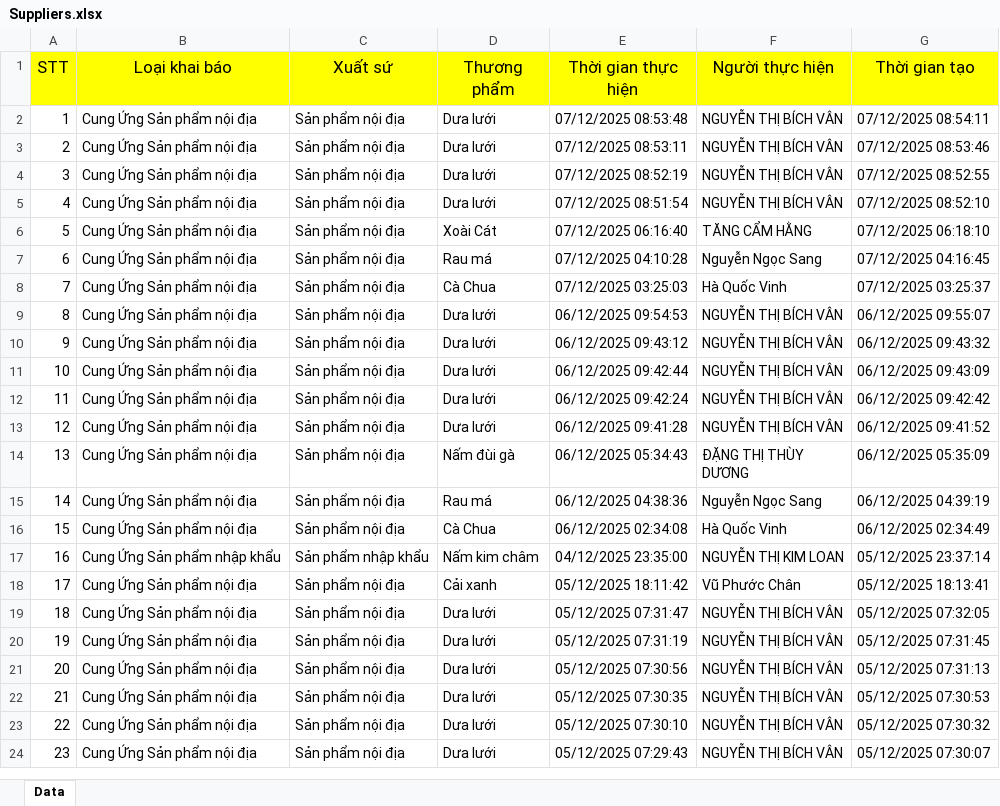
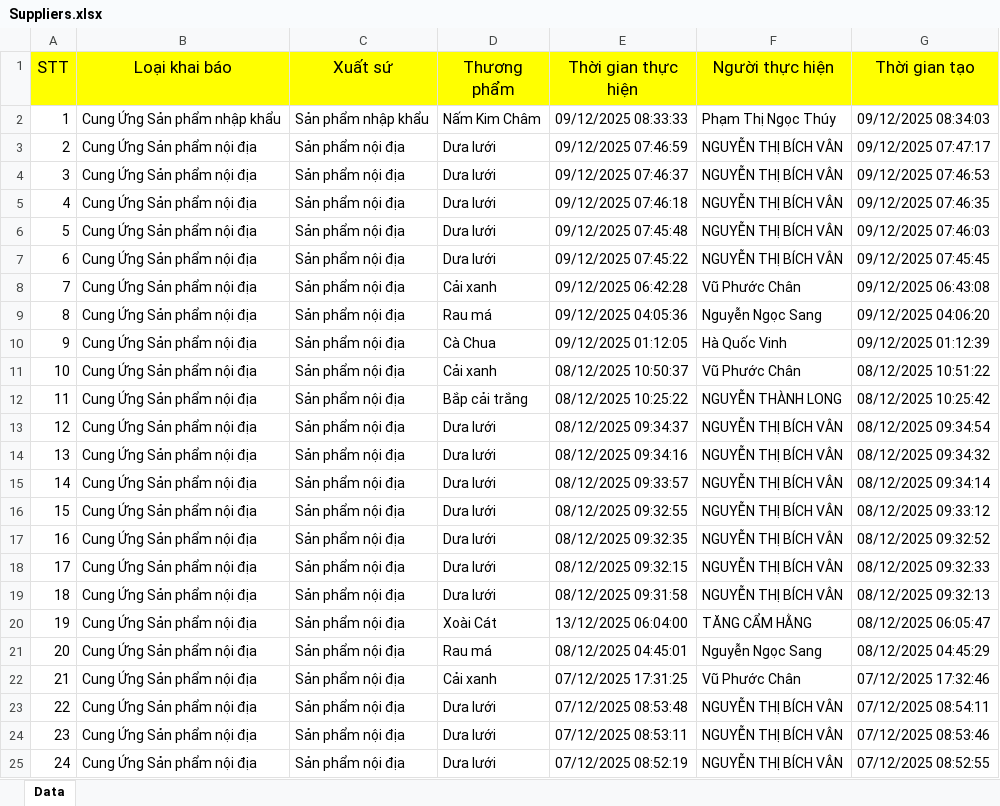
Before and after one commit to namlhn/binhdienreport, an Excel workbook: data/Suppliers.xlsx, sheet Data, drawn as a sheet; only a part is shown; the shorter side is filled out with more unchanged rows; values as stored, in another font and other column widths than the file's, no borders; addresses are those after the commit; the diff names each change by its address in the sheet, - before the commit and + after, or states it on an @@ line.

```diff
--- a/data/Suppliers.xlsx (sheet Data)
+++ b/data/Suppliers.xlsx (sheet Data)
+row 2: 1 | Cung Ứng Sản phẩm nhập khẩu | Sản phẩm nhập khẩu | Nấm Kim Châm | 09/12/2025 08:33:33 | Phạm Thị Ngọc Thúy | 09/12/2025 08:34:03
+row 3: 2 | Cung Ứng Sản phẩm nội địa | Sản phẩm nội địa | Dưa lưới | 09/12/2025 07:46:59 | NGUYỄN THỊ BÍCH VÂN | 09/12/2025 07:47:17
+row 4: 3 | Cung Ứng Sản phẩm nội địa | Sản phẩm nội địa | Dưa lưới | 09/12/2025 07:46:37 | NGUYỄN THỊ BÍCH VÂN | 09/12/2025 07:46:53
+row 5: 4 | Cung Ứng Sản phẩm nội địa | Sản phẩm nội địa | Dưa lưới | 09/12/2025 07:46:18 | NGUYỄN THỊ BÍCH VÂN | 09/12/2025 07:46:35
+row 6: 5 | Cung Ứng Sản phẩm nội địa | Sản phẩm nội địa | Dưa lưới | 09/12/2025 07:45:48 | NGUYỄN THỊ BÍCH VÂN | 09/12/2025 07:46:03
+row 7: 6 | Cung Ứng Sản phẩm nội địa | Sản phẩm nội địa | Dưa lưới | 09/12/2025 07:45:22 | NGUYỄN THỊ BÍCH VÂN | 09/12/2025 07:45:45
+row 8: 7 | Cung Ứng Sản phẩm nội địa | Sản phẩm nội địa | Cải xanh | 09/12/2025 06:42:28 | Vũ Phước Chân | 09/12/2025 06:43:08
+row 9: 8 | Cung Ứng Sản phẩm nội địa | Sản phẩm nội địa | Rau má | 09/12/2025 04:05:36 | Nguyễn Ngọc Sang | 09/12/2025 04:06:20
+row 10: 9 | Cung Ứng Sản phẩm nội địa | Sản phẩm nội địa | Cà Chua | 09/12/2025 01:12:05 | Hà Quốc Vinh | 09/12/2025 01:12:39
+row 11: 10 | Cung Ứng Sản phẩm nội địa | Sản phẩm nội địa | Cải xanh | 08/12/2025 10:50:37 | Vũ Phước Chân | 08/12/2025 10:51:22
+row 12: 11 | Cung Ứng Sản phẩm nội địa | Sản phẩm nội địa | Bắp cải trắng | 08/12/2025 10:25:22 | NGUYỄN THÀNH LONG | 08/12/2025 10:25:42
+row 13: 12 | Cung Ứng Sản phẩm nội địa | Sản phẩm nội địa | Dưa lưới | 08/12/2025 09:34:37 | NGUYỄN THỊ BÍCH VÂN | 08/12/2025 09:34:54
+row 14: 13 | Cung Ứng Sản phẩm nội địa | Sản phẩm nội địa | Dưa lưới | 08/12/2025 09:34:16 | NGUYỄN THỊ BÍCH VÂN | 08/12/2025 09:34:32
+row 15: 14 | Cung Ứng Sản phẩm nội địa | Sản phẩm nội địa | Dưa lưới | 08/12/2025 09:33:57 | NGUYỄN THỊ BÍCH VÂN | 08/12/2025 09:34:14
+row 16: 15 | Cung Ứng Sản phẩm nội địa | Sản phẩm nội địa | Dưa lưới | 08/12/2025 09:32:55 | NGUYỄN THỊ BÍCH VÂN | 08/12/2025 09:33:12
+row 17: 16 | Cung Ứng Sản phẩm nội địa | Sản phẩm nội địa | Dưa lưới | 08/12/2025 09:32:35 | NGUYỄN THỊ BÍCH VÂN | 08/12/2025 09:32:52
+row 18: 17 | Cung Ứng Sản phẩm nội địa | Sản phẩm nội địa | Dưa lưới | 08/12/2025 09:32:15 | NGUYỄN THỊ BÍCH VÂN | 08/12/2025 09:32:33
+row 19: 18 | Cung Ứng Sản phẩm nội địa | Sản phẩm nội địa | Dưa lưới | 08/12/2025 09:31:58 | NGUYỄN THỊ BÍCH VÂN | 08/12/2025 09:32:13
+row 20: 19 | Cung Ứng Sản phẩm nội địa | Sản phẩm nội địa | Xoài Cát | 13/12/2025 06:04:00 | TĂNG CẨM HẰNG | 08/12/2025 06:05:47
+row 21: 20 | Cung Ứng Sản phẩm nội địa | Sản phẩm nội địa | Rau má | 08/12/2025 04:45:01 | Nguyễn Ngọc Sang | 08/12/2025 04:45:29
+row 22: 21 | Cung Ứng Sản phẩm nội địa | Sản phẩm nội địa | Cải xanh | 07/12/2025 17:31:25 | Vũ Phước Chân | 07/12/2025 17:32:46
@@ column A (STT) renumbered from row 23 down @@
```
Also changed, not shown: data/Distributors.xlsx, 3 other files.
